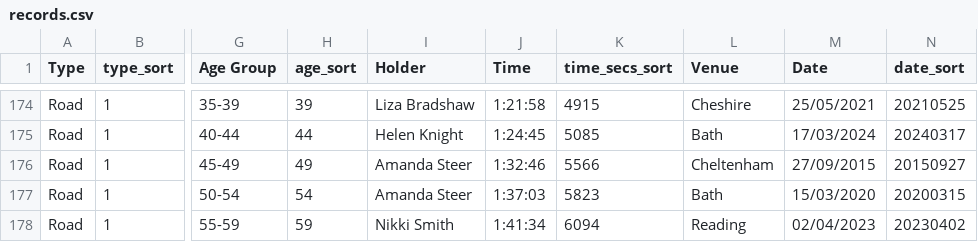
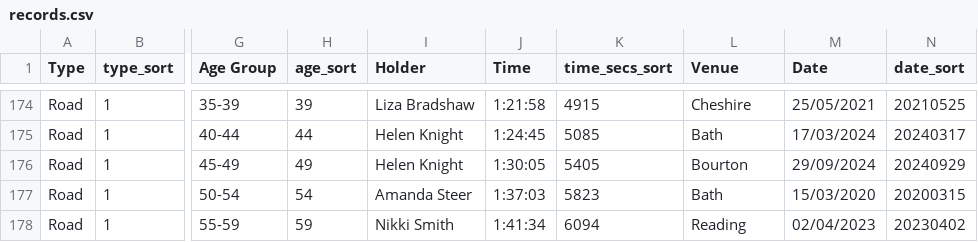
Before and after one commit to CLCStriders/striders, a CSV file: _data/records.csv, drawn as a sheet; only a part is shown, gaps mark what is left out; the diff names each change by its address in the sheet, - before the commit and + after, or states it on an @@ line.

Commit message:
Helen lv45 bourton hm

```diff
--- a/_data/records.csv
+++ b/_data/records.csv
-I176 (Holder): Amanda Steer
+I176 (Holder): Helen Knight
-J176 (Time): 1:32:46
+J176 (Time): 1:30:05
-K176 (time_secs_sort): 5566
+K176 (time_secs_sort): 5405
-L176 (Venue): Cheltenham
+L176 (Venue): Bourton
-M176 (Date): 27/09/2015
+M176 (Date): 29/09/2024
-N176 (date_sort): 20150927
+N176 (date_sort): 20240929
```
